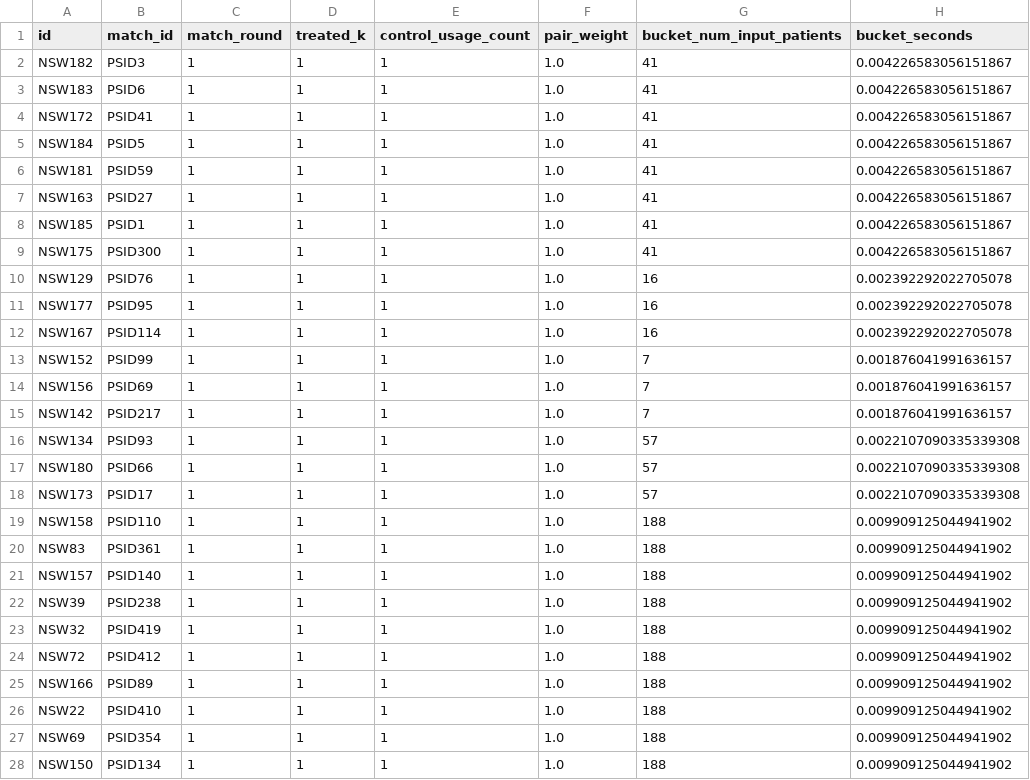
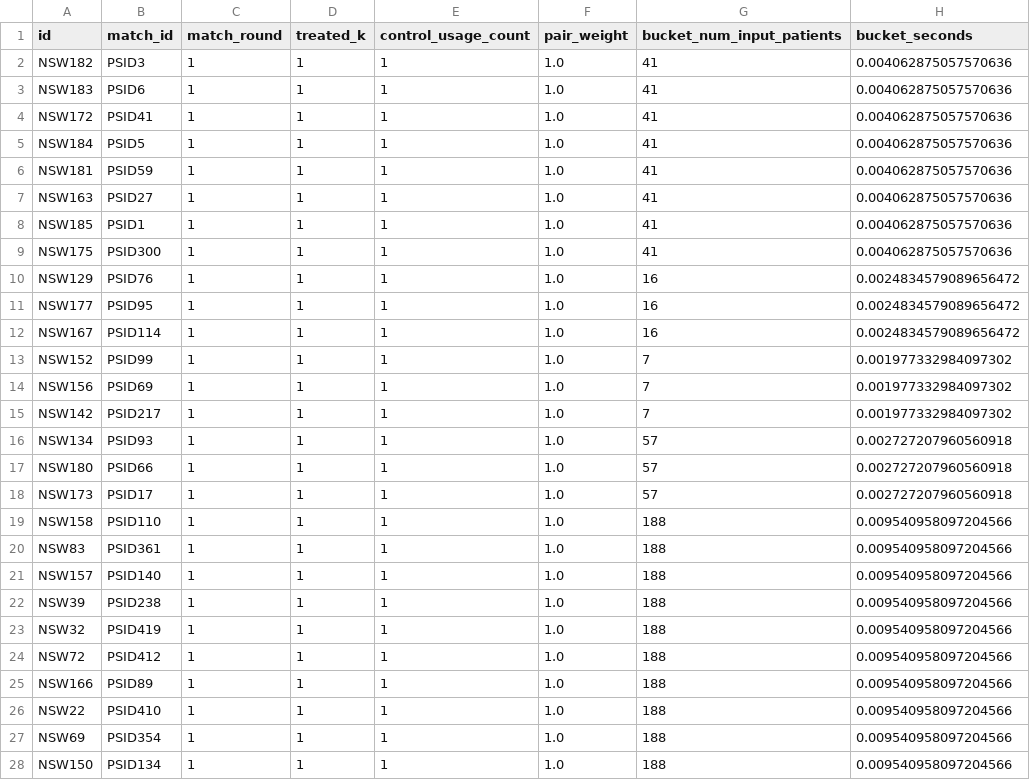
Before and after one commit to oneilsh/brpmatch, a CSV file: example/1to1_euclidean/matched.csv, drawn as a sheet; only a part is shown; the diff covers the shown part only.

```diff
--- a/example/1to1_euclidean/matched.csv
+++ b/example/1to1_euclidean/matched.csv
@@ -1,28 +1,28 @@
 id,match_id,match_round,treated_k,control_usage_count,pair_weight,bucket_num_input_patients,bucket_seconds
-NSW182,PSID3,1,1,1,1.0,41,0.004226583056151867
-NSW183,PSID6,1,1,1,1.0,41,0.004226583056151867
-NSW172,PSID41,1,1,1,1.0,41,0.004226583056151867
-NSW184,PSID5,1,1,1,1.0,41,0.004226583056151867
-NSW181,PSID59,1,1,1,1.0,41,0.004226583056151867
-NSW163,PSID27,1,1,1,1.0,41,0.004226583056151867
-NSW185,PSID1,1,1,1,1.0,41,0.004226583056151867
-NSW175,PSID300,1,1,1,1.0,41,0.004226583056151867
-NSW129,PSID76,1,1,1,1.0,16,0.002392292022705078
-NSW177,PSID95,1,1,1,1.0,16,0.002392292022705078
-NSW167,PSID114,1,1,1,1.0,16,0.002392292022705078
-NSW152,PSID99,1,1,1,1.0,7,0.001876041991636157
-NSW156,PSID69,1,1,1,1.0,7,0.001876041991636157
-NSW142,PSID217,1,1,1,1.0,7,0.001876041991636157
-NSW134,PSID93,1,1,1,1.0,57,0.0022107090335339308
-NSW180,PSID66,1,1,1,1.0,57,0.0022107090335339308
-NSW173,PSID17,1,1,1,1.0,57,0.0022107090335339308
-NSW158,PSID110,1,1,1,1.0,188,0.009909125044941902
-NSW83,PSID361,1,1,1,1.0,188,0.009909125044941902
-NSW157,PSID140,1,1,1,1.0,188,0.009909125044941902
-NSW39,PSID238,1,1,1,1.0,188,0.009909125044941902
-NSW32,PSID419,1,1,1,1.0,188,0.009909125044941902
-NSW72,PSID412,1,1,1,1.0,188,0.009909125044941902
-NSW166,PSID89,1,1,1,1.0,188,0.009909125044941902
-NSW22,PSID410,1,1,1,1.0,188,0.009909125044941902
-NSW69,PSID354,1,1,1,1.0,188,0.009909125044941902
-NSW150,PSID134,1,1,1,1.0,188,0.009909125044941902
+NSW182,PSID3,1,1,1,1.0,41,0.004062875057570636
+NSW183,PSID6,1,1,1,1.0,41,0.004062875057570636
+NSW172,PSID41,1,1,1,1.0,41,0.004062875057570636
+NSW184,PSID5,1,1,1,1.0,41,0.004062875057570636
+NSW181,PSID59,1,1,1,1.0,41,0.004062875057570636
+NSW163,PSID27,1,1,1,1.0,41,0.004062875057570636
+NSW185,PSID1,1,1,1,1.0,41,0.004062875057570636
+NSW175,PSID300,1,1,1,1.0,41,0.004062875057570636
+NSW129,PSID76,1,1,1,1.0,16,0.0024834579089656472
+NSW177,PSID95,1,1,1,1.0,16,0.0024834579089656472
+NSW167,PSID114,1,1,1,1.0,16,0.0024834579089656472
+NSW152,PSID99,1,1,1,1.0,7,0.001977332984097302
+NSW156,PSID69,1,1,1,1.0,7,0.001977332984097302
+NSW142,PSID217,1,1,1,1.0,7,0.001977332984097302
+NSW134,PSID93,1,1,1,1.0,57,0.002727207960560918
+NSW180,PSID66,1,1,1,1.0,57,0.002727207960560918
+NSW173,PSID17,1,1,1,1.0,57,0.002727207960560918
+NSW158,PSID110,1,1,1,1.0,188,0.009540958097204566
+NSW83,PSID361,1,1,1,1.0,188,0.009540958097204566
+NSW157,PSID140,1,1,1,1.0,188,0.009540958097204566
+NSW39,PSID238,1,1,1,1.0,188,0.009540958097204566
+NSW32,PSID419,1,1,1,1.0,188,0.009540958097204566
+NSW72,PSID412,1,1,1,1.0,188,0.009540958097204566
+NSW166,PSID89,1,1,1,1.0,188,0.009540958097204566
+NSW22,PSID410,1,1,1,1.0,188,0.009540958097204566
+NSW69,PSID354,1,1,1,1.0,188,0.009540958097204566
+NSW150,PSID134,1,1,1,1.0,188,0.009540958097204566
```
Also changed, not shown: 98 edited cells elsewhere in this file, example/1to1_mahalanobis/matched.csv, example/1to3_no_replacement_euclidean/matched.csv, 18 other files.
